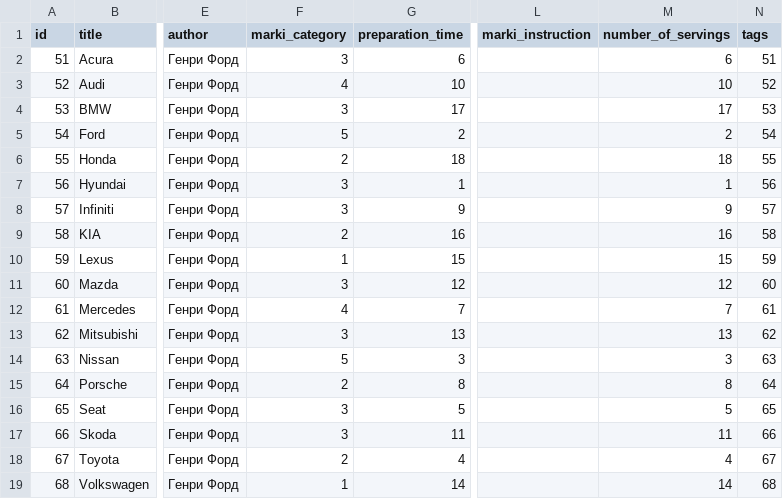
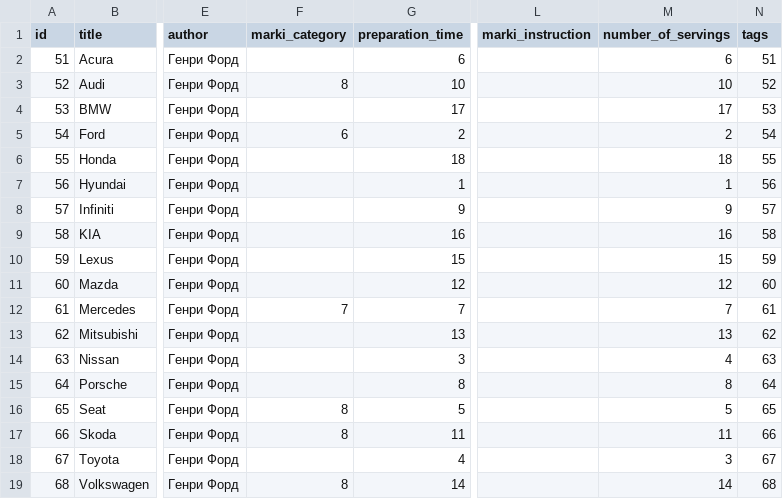
Before and after one commit to augantonov/presta, a CSV file: modules/azrua_content/default_content/languages/uk/node/marki.csv, drawn as a sheet; only a part is shown, gaps mark what is left out; the diff names each change by its address in the sheet, - before the commit and + after, or states it on an @@ line.

```diff
--- a/modules/azrua_content/default_content/languages/uk/node/marki.csv
+++ b/modules/azrua_content/default_content/languages/uk/node/marki.csv
-F2 (marki_category): 3
+F2 (marki_category): (empty)
-F3 (marki_category): 4
+F3 (marki_category): 8
-F4 (marki_category): 3
+F4 (marki_category): (empty)
-F5 (marki_category): 5
+F5 (marki_category): 6
-F6 (marki_category): 2
+F6 (marki_category): (empty)
-F7:F8 (marki_category): 3
+F7:F8 (marki_category): (empty)
-F9 (marki_category): 2
+F9 (marki_category): (empty)
-F10 (marki_category): 1
+F10 (marki_category): (empty)
-F11 (marki_category): 3
+F11 (marki_category): (empty)
-F12 (marki_category): 4
+F12 (marki_category): 7
-F13 (marki_category): 3
+F13 (marki_category): (empty)
-F14 (marki_category): 5
+F14 (marki_category): (empty)
-M14 (number_of_servings): 3
+M14 (number_of_servings): 4
-F15 (marki_category): 2
+F15 (marki_category): (empty)
-F16:F17 (marki_category): 3
+F16:F17 (marki_category): 8
-F18 (marki_category): 2
+F18 (marki_category): (empty)
-M18 (number_of_servings): 4
+M18 (number_of_servings): 3
-F19 (marki_category): 1
+F19 (marki_category): 8
```
Also changed, not shown: modules/azrua_content/default_content/languages/en/node/vidraboty.csv, modules/azrua_content/default_content/languages/uk/node/vidraboty.csv, 3 other files.
